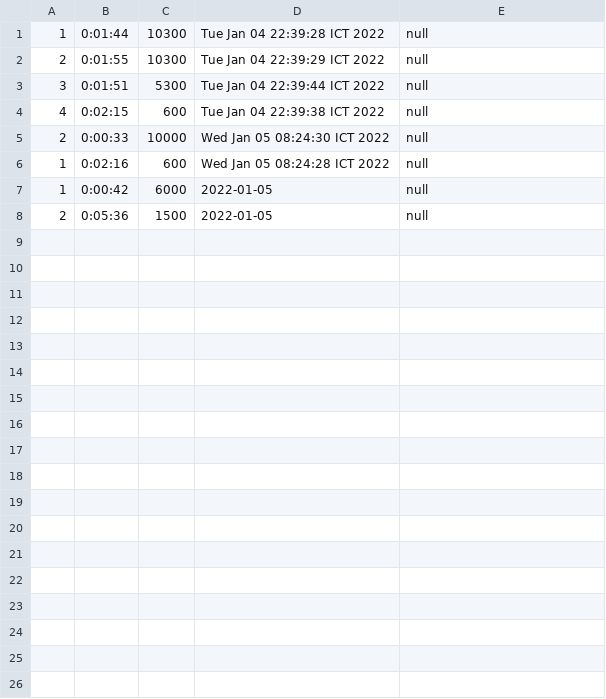
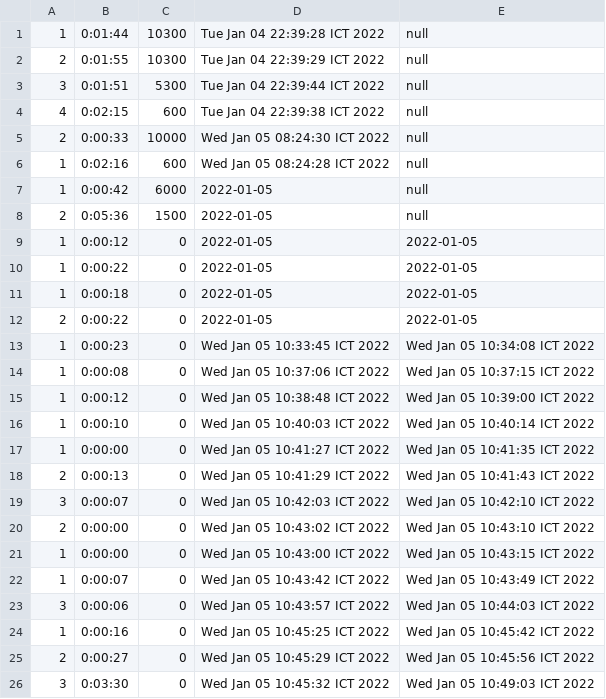
Before and after one commit to hongnamz1211/CaseStudy2, a CSV file: src/File/trade.csv, drawn as a sheet.

```diff
--- a/src/File/trade.csv
+++ b/src/File/trade.csv
@@ -8 +8,19 @@
 2, 0:05:36, 1500, 2022-01-05, null
+1, 0:00:12, 0, 2022-01-05, 2022-01-05
+1, 0:00:22, 0, 2022-01-05, 2022-01-05
+1, 0:00:18, 0, 2022-01-05, 2022-01-05
+2, 0:00:22, 0, 2022-01-05, 2022-01-05
+1, 0:00:23, 0, Wed Jan 05 10:33:45 ICT 2022, Wed Jan 05 10:34:08 ICT 2022
+1, 0:00:08, 0, Wed Jan 05 10:37:06 ICT 2022, Wed Jan 05 10:37:15 ICT 2022
+1, 0:00:12, 0, Wed Jan 05 10:38:48 ICT 2022, Wed Jan 05 10:39:00 ICT 2022
+1, 0:00:10, 0, Wed Jan 05 10:40:03 ICT 2022, Wed Jan 05 10:40:14 ICT 2022
+1, 0:00:00, 0, Wed Jan 05 10:41:27 ICT 2022, Wed Jan 05 10:41:35 ICT 2022
+2, 0:00:13, 0, Wed Jan 05 10:41:29 ICT 2022, Wed Jan 05 10:41:43 ICT 2022
+3, 0:00:07, 0, Wed Jan 05 10:42:03 ICT 2022, Wed Jan 05 10:42:10 ICT 2022
+2, 0:00:00, 0, Wed Jan 05 10:43:02 ICT 2022, Wed Jan 05 10:43:10 ICT 2022
+1, 0:00:00, 0, Wed Jan 05 10:43:00 ICT 2022, Wed Jan 05 10:43:15 ICT 2022
+1, 0:00:07, 0, Wed Jan 05 10:43:42 ICT 2022, Wed Jan 05 10:43:49 ICT 2022
+3, 0:00:06, 0, Wed Jan 05 10:43:57 ICT 2022, Wed Jan 05 10:44:03 ICT 2022
+1, 0:00:16, 0, Wed Jan 05 10:45:25 ICT 2022, Wed Jan 05 10:45:42 ICT 2022
+2, 0:00:27, 0, Wed Jan 05 10:45:29 ICT 2022, Wed Jan 05 10:45:56 ICT 2022
+3, 0:03:30, 0, Wed Jan 05 10:45:32 ICT 2022, Wed Jan 05 10:49:03 ICT 2022
```
Also changed, not shown: out/production/CaseStudy2/File/trade.csv, 21 other files.
